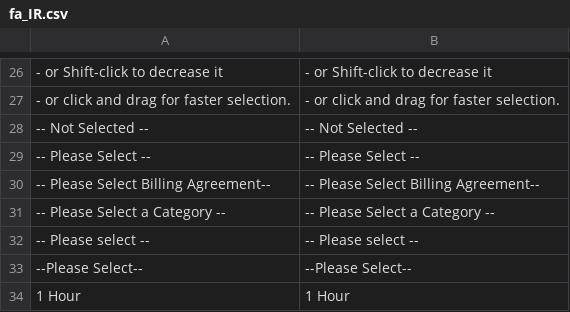
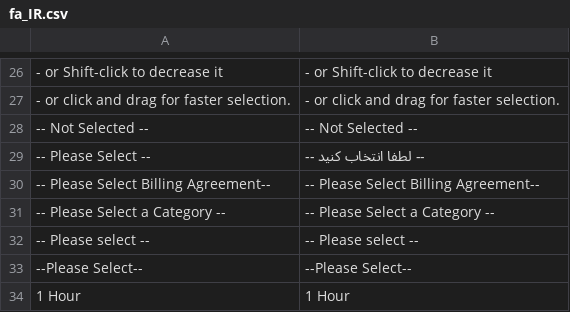
Before and after one commit to sIiiS/magento2-farsi-language, a CSV file: app/code/Magento/Adminhtml/i18n/fa_IR.csv, drawn as a sheet; only a part is shown, gaps mark what is left out.

Commit message:
2.0.0.0-dev46

```diff
--- a/app/code/Magento/Adminhtml/i18n/fa_IR.csv
+++ b/app/code/Magento/Adminhtml/i18n/fa_IR.csv
@@ -28,3 +28,3 @@
 "-- Not Selected --","-- Not Selected --"
-"-- Please Select --","-- Please Select --"
+"-- Please Select --","-- لطفا انتخاب کنید --"
 "-- Please Select Billing Agreement--","-- Please Select Billing Agreement--"
```
